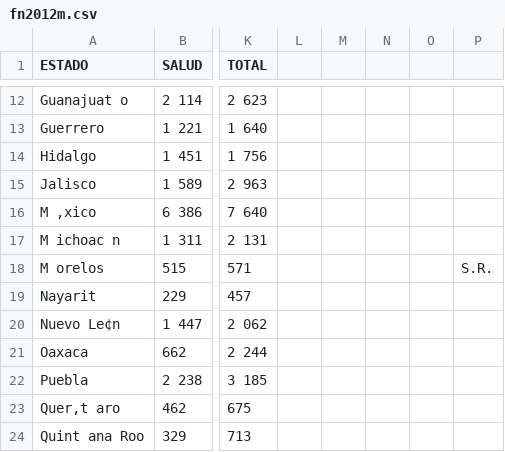
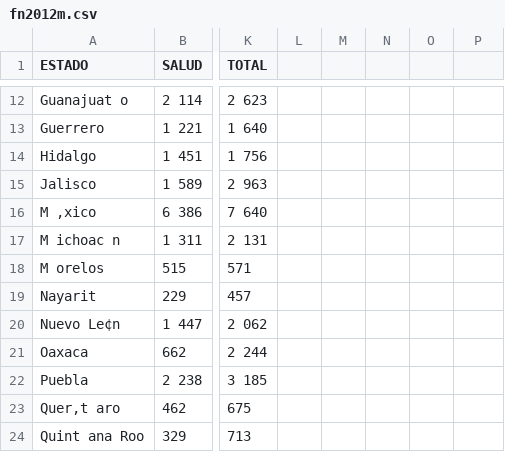
Before and after one commit to BernardoMB/MordedurasPerro, a CSV file: Data/CSV/FuenteDeNotificacion/Mujeres/fn2012m.csv, drawn as a sheet; only a part is shown, gaps mark what is left out; the diff names each change by its address in the sheet, - before the commit and + after, or states it on an @@ line.

```diff
--- a/Data/CSV/FuenteDeNotificacion/Mujeres/fn2012m.csv
+++ b/Data/CSV/FuenteDeNotificacion/Mujeres/fn2012m.csv
-P18: S.R.
+P18: (empty)
```
Also changed, not shown: Data/CSV/FuenteDeNotificacion/Hombres/fn2004h.csv, Data/CSV/FuenteDeNotificacion/Hombres/fn2005h.csv, 47 other files.
